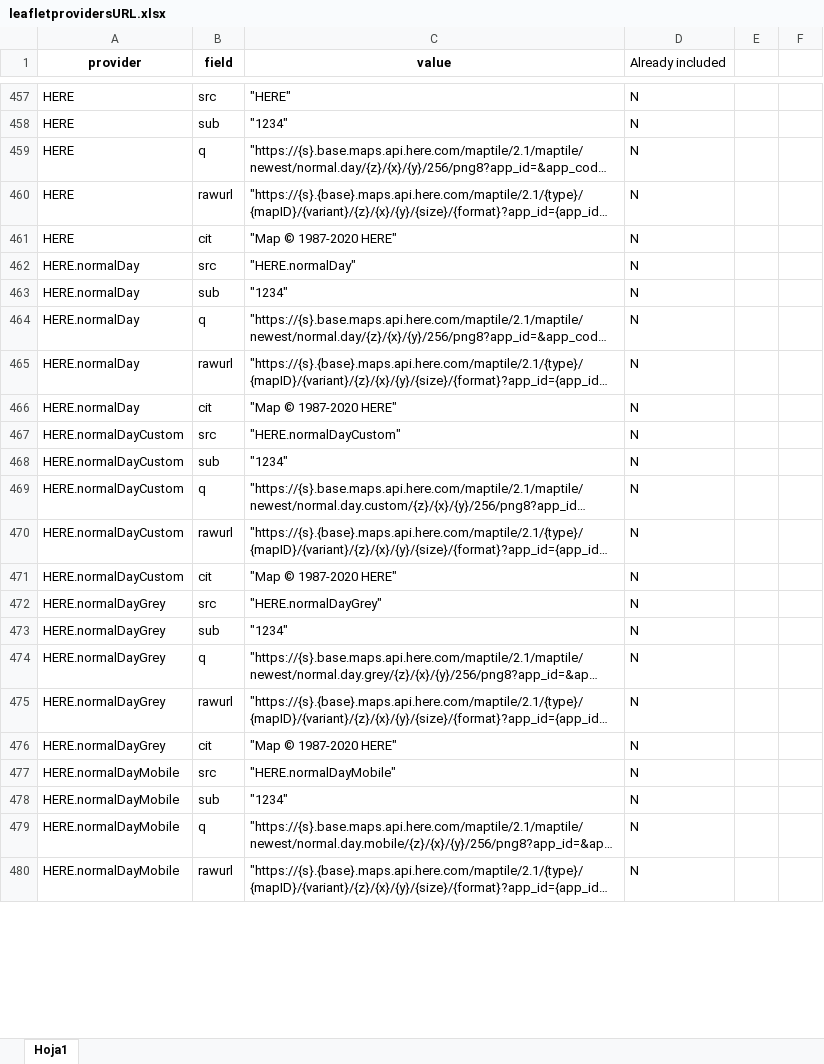
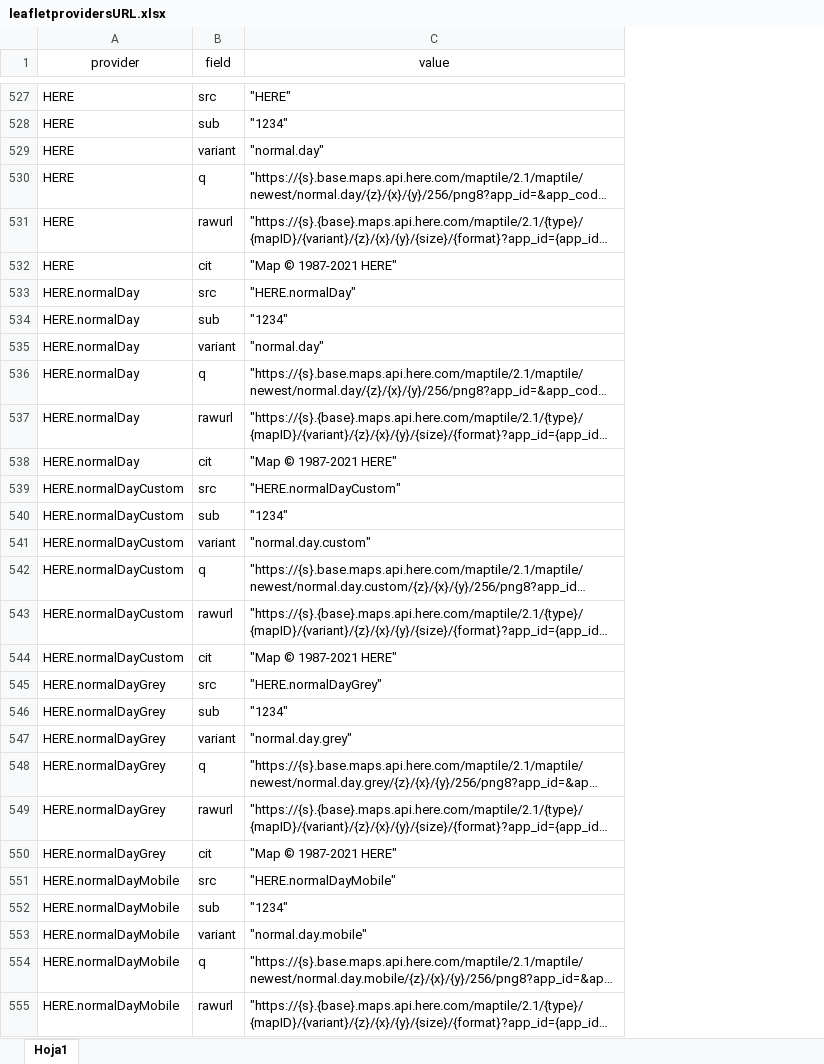
Before and after one commit to dieghernan/cartography, an Excel workbook: data-raw/leafletprovidersURL.xlsx, sheet Hoja1, drawn as a sheet; only a part is shown, gaps mark what is left out; long unchanged cells end in …; values as stored, in another font and other column widths than the file's, no borders; removed rows and columns are numbered as before the commit, all else as after; the diff covers the shown part only; the diff names each change by its address in the sheet, - before the commit and + after, or states it on an @@ line.

Commit message:
Update including variant

```diff
--- a/data-raw/leafletprovidersURL.xlsx (sheet Hoja1)
+++ b/data-raw/leafletprovidersURL.xlsx (sheet Hoja1)
-column D (Already included), rows 457-480: all N
-column E, empty
-column F, empty
-A1:C1 bold: on
+A1:C1 bold: off
+row 529: HERE | variant | "normal.day"
-C532 (value): "Map © 1987-2020 HERE"
+C532 (value): "Map © 1987-2021 HERE"
+row 535: HERE.normalDay | variant | "normal.day"
-C538 (value): "Map © 1987-2020 HERE"
+C538 (value): "Map © 1987-2021 HERE"
+row 541: HERE.normalDayCustom | variant | "normal.day.custom"
-C544 (value): "Map © 1987-2020 HERE"
+C544 (value): "Map © 1987-2021 HERE"
+row 547: HERE.normalDayGrey | variant | "normal.day.grey"
-C550 (value): "Map © 1987-2020 HERE"
+C550 (value): "Map © 1987-2021 HERE"
+row 553: HERE.normalDayMobile | variant | "normal.day.mobile"
```
Also changed, not shown: 183 added rows and 60 edited cells elsewhere in this sheet, 1 other file.
